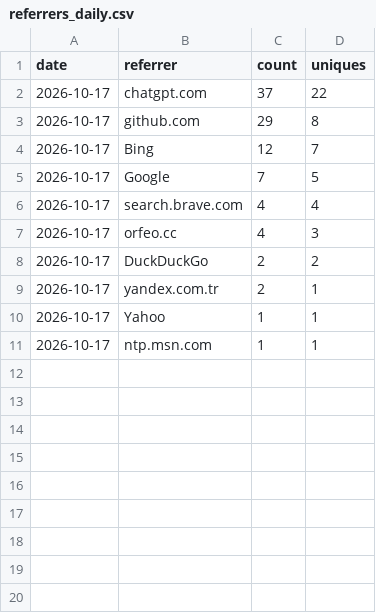
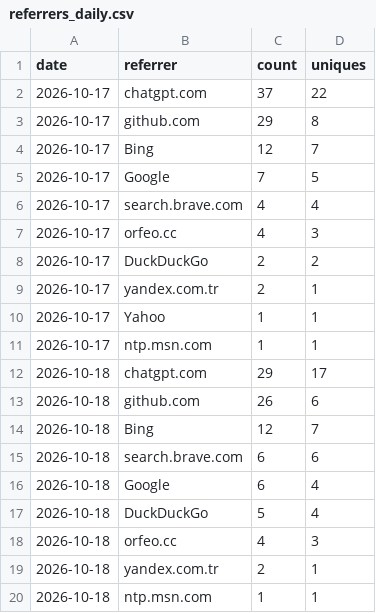
Before and after one commit to FreeGoStudio/Orfeo, a CSV file: data/referrers_daily.csv, drawn as a sheet.

```diff
--- a/data/referrers_daily.csv
+++ b/data/referrers_daily.csv
@@ -11 +11,10 @@ date,referrer,count,uniques
 2026-10-17,ntp.msn.com,1,1
+2026-10-18,chatgpt.com,29,17
+2026-10-18,github.com,26,6
+2026-10-18,Bing,12,7
+2026-10-18,search.brave.com,6,6
+2026-10-18,Google,6,4
+2026-10-18,DuckDuckGo,5,4
+2026-10-18,orfeo.cc,4,3
+2026-10-18,yandex.com.tr,2,1
+2026-10-18,ntp.msn.com,1,1
```
Also changed, not shown: data/clones.csv, data/downloads.csv, 3 other files.
